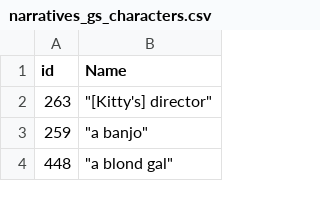
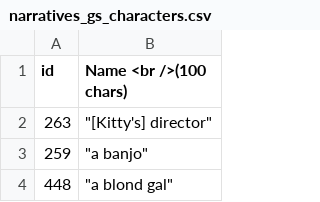
Before and after one commit to corinnebancroft/VisualizingBraidedNarratives, a CSV file: export_scripts/data/gs/dump/narratives_gs_characters.csv, drawn as a sheet; only a part is shown; the diff names each change by its address in the sheet, - before the commit and + after, or states it on an @@ line.

```diff
--- a/export_scripts/data/gs/dump/narratives_gs_characters.csv
+++ b/export_scripts/data/gs/dump/narratives_gs_characters.csv
-B1: Name
+B1: Name <br />(100 chars)
```
Also changed, not shown: export_scripts/data/gs/dump/narratives_gs_containers.csv, 4 other files.
